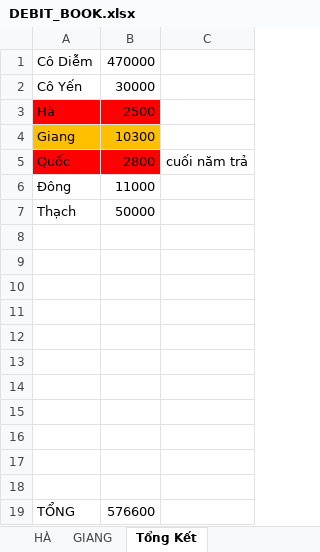
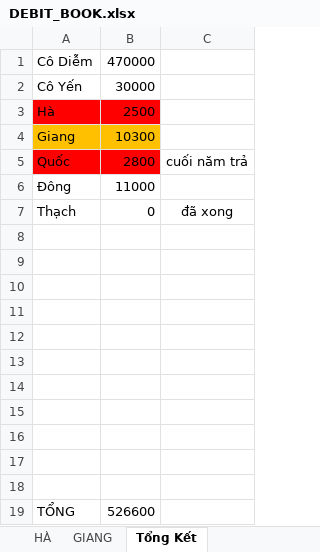
Before and after one commit to duytruongcong/DUY-CLOUD, an Excel workbook: DEBIT_BOOK.xlsx, sheet Tổng Kết, drawn as a sheet; values as stored, in another font and other column widths than the file's, no borders; the diff names each change by its address in the sheet, - before the commit and + after, or states it on an @@ line.

```diff
--- a/DEBIT_BOOK.xlsx (sheet Tổng Kết)
+++ b/DEBIT_BOOK.xlsx (sheet Tổng Kết)
-B7: 50000
+B7: 0
-C7: (empty)
+C7: đã xong
-B19: 576600
+B19: 526600
```
Also changed, not shown: 3 other files.
